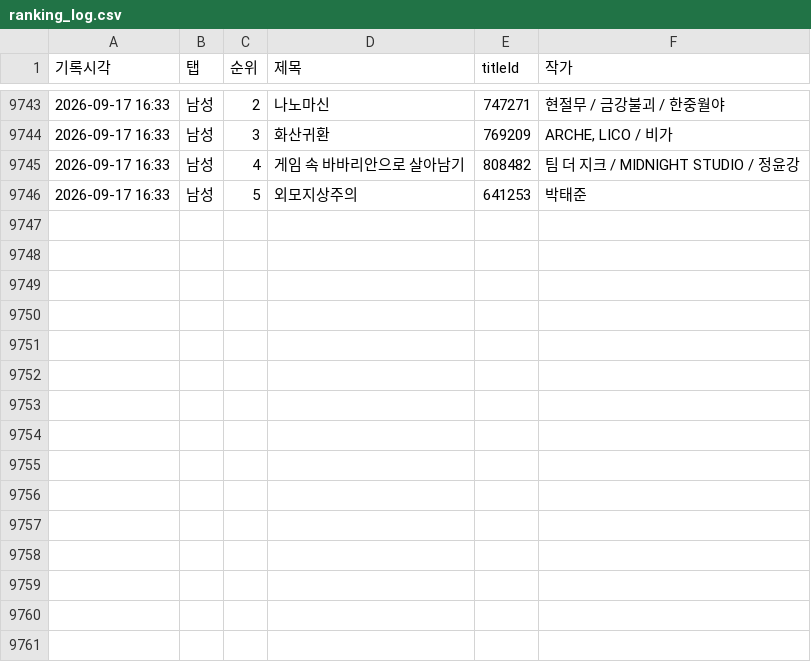
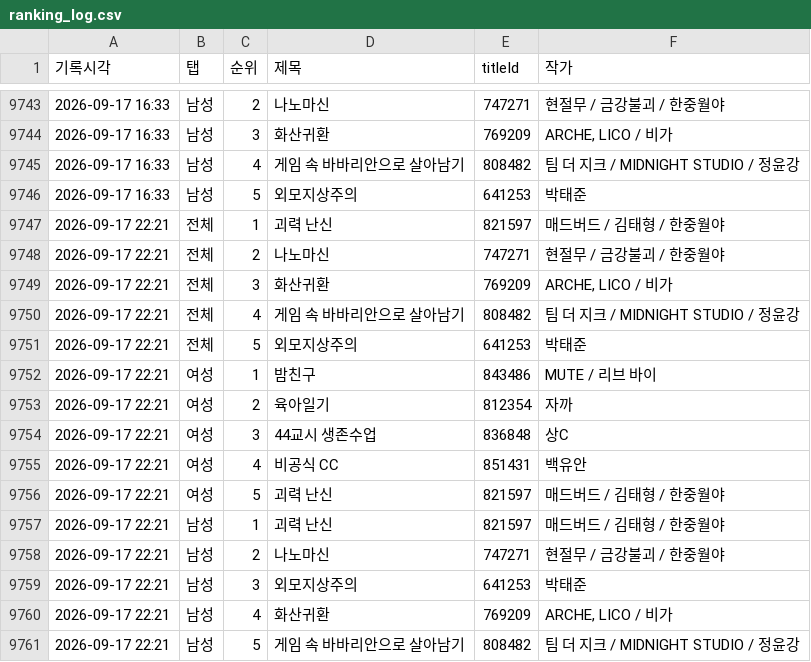
Before and after one commit to friedrr/webtoon-tracker, a CSV file: data/ranking_log.csv, drawn as a sheet; only a part is shown, gaps mark what is left out.

```diff
--- a/data/ranking_log.csv
+++ b/data/ranking_log.csv
@@ -9746 +9746,16 @@
 2026-09-17 16:33,남성,5,외모지상주의,641253,박태준
+2026-09-17 22:21,전체,1,괴력 난신,821597,매드버드 / 김태형 / 한중월야
+2026-09-17 22:21,전체,2,나노마신,747271,현절무 / 금강불괴 / 한중월야
+2026-09-17 22:21,전체,3,화산귀환,769209,"ARCHE, LICO / 비가"
+2026-09-17 22:21,전체,4,게임 속 바바리안으로 살아남기,808482,팀 더 지크 / MIDNIGHT STUDIO / 정윤강
+2026-09-17 22:21,전체,5,외모지상주의,641253,박태준
+2026-09-17 22:21,여성,1,밤친구,843486,MUTE / 리브 바이
+2026-09-17 22:21,여성,2,육아일기,812354,자까
+2026-09-17 22:21,여성,3,44교시 생존수업,836848,상C
+2026-09-17 22:21,여성,4,비공식 CC,851431,백유안
+2026-09-17 22:21,여성,5,괴력 난신,821597,매드버드 / 김태형 / 한중월야
+2026-09-17 22:21,남성,1,괴력 난신,821597,매드버드 / 김태형 / 한중월야
+2026-09-17 22:21,남성,2,나노마신,747271,현절무 / 금강불괴 / 한중월야
+2026-09-17 22:21,남성,3,외모지상주의,641253,박태준
+2026-09-17 22:21,남성,4,화산귀환,769209,"ARCHE, LICO / 비가"
+2026-09-17 22:21,남성,5,게임 속 바바리안으로 살아남기,808482,팀 더 지크 / MIDNIGHT STUDIO / 정윤강
```
